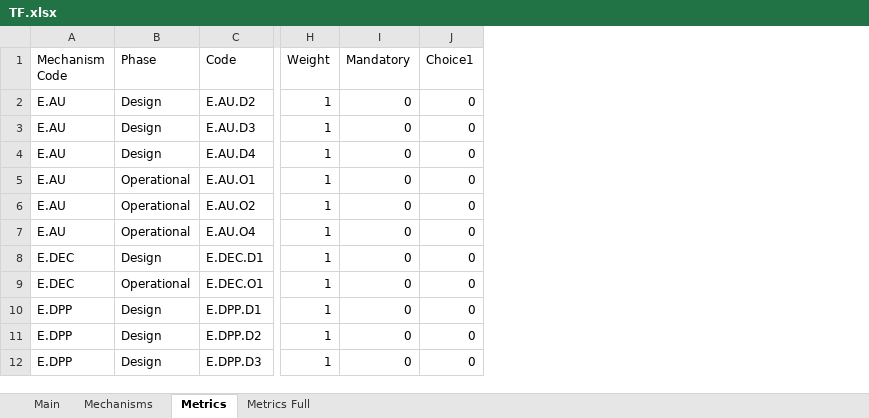
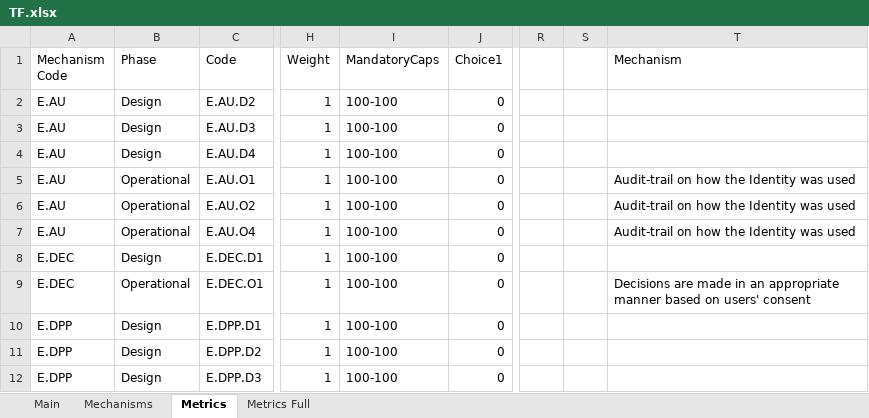
Before and after one commit to alan-turing-institute/trustworthiness-framework, an Excel workbook: TF.Module/DatabaseUpdate/TF.xlsx, sheet Metrics, drawn as a sheet; only a part is shown, gaps mark what is left out; values as stored, in another font and other column widths than the file's, no cell formats; removed rows and columns are numbered as before the commit, all else as after; the diff names each change by its address in the sheet, - before the commit and + after, or states it on an @@ line.

Commit message:
added support for mechanism and pillar caps

```diff
--- a/TF.Module/DatabaseUpdate/TF.xlsx (sheet Metrics)
+++ b/TF.Module/DatabaseUpdate/TF.xlsx (sheet Metrics)
-column I (Mandatory), rows 2-12: all 0
+column I (MandatoryCaps), rows 2-12: all 100-100
+column R, empty
+column S, empty
+column T (Mechanism), rows 5-9: Audit-trail on how the Identity was used | Audit-trail on how the Identity was used | Audit-trail on how the Identity was used |  | Decisions are made in an appropriate manner based on users' consent
```
Also changed, not shown: cell formats, 4 other files.
